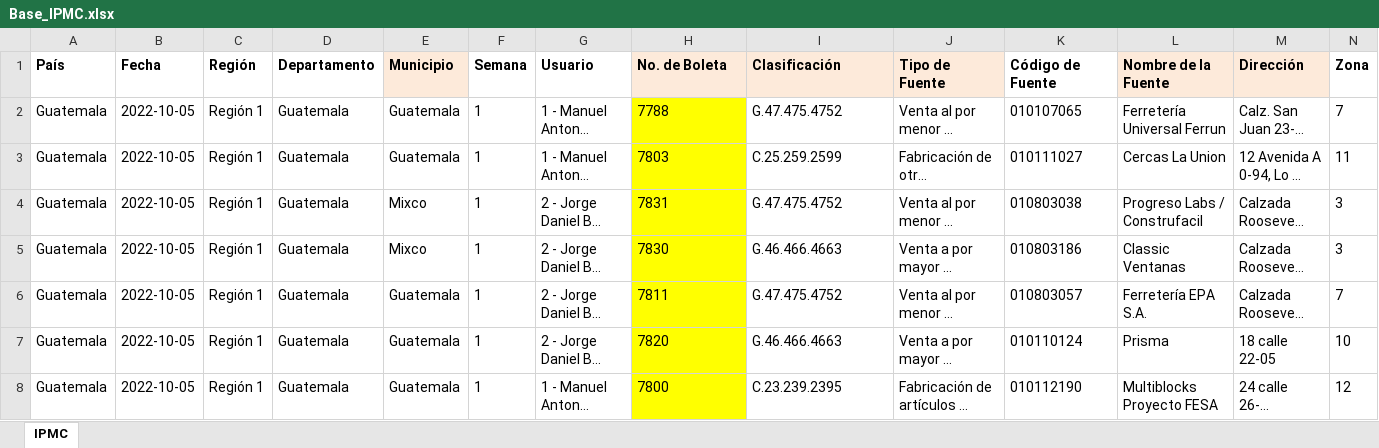
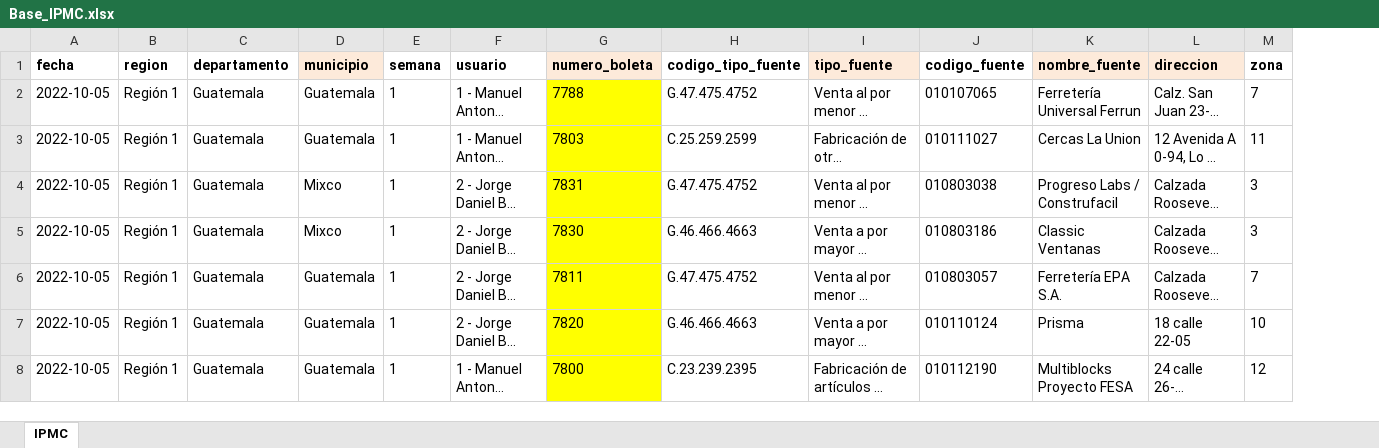
Before and after one commit to Jason-ine/solucion, an Excel workbook: archivos_excel/Base_IPMC.xlsx, sheet IPMC, drawn as a sheet; only a part is shown; long unchanged cells end in …; values as stored, in another font and other column widths than the file's, no borders; removed rows and columns are numbered as before the commit, all else as after; rows hold the shown columns only; the diff names each change by its address in the sheet, - before the commit and + after, or states it on an @@ line.

```diff
--- a/archivos_excel/Base_IPMC.xlsx (sheet IPMC)
+++ b/archivos_excel/Base_IPMC.xlsx (sheet IPMC)
-column A, rows 2-8: all Guatemala
-row 1: País | Fecha | Región | Departamento | Municipio | Semana | Usuario | No. de Boleta | Clasificación | Tipo de Fuente | Código de Fuente | Nombre de la Fuente | Dirección | Zona
+row 1: fecha | region | departamento | municipio | semana | usuario | numero_boleta | codigo_tipo_fuente | tipo_fuente | codigo_fuente | nombre_fuente | direccion | zona
```
Also changed, not shown: archivos_excel/Base_IPM.xlsx, archivos_excel/EMPRESAS_IPP.xlsx, 27 other files.
